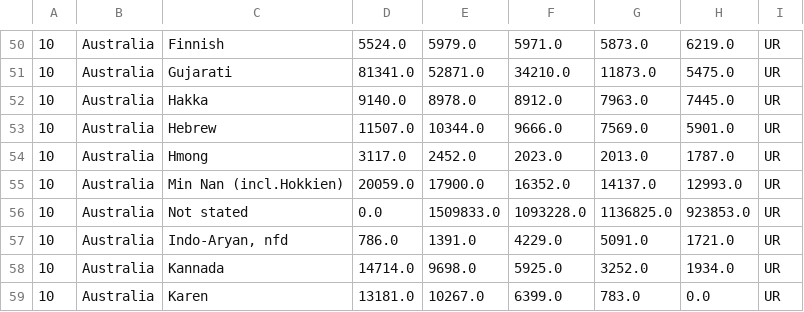
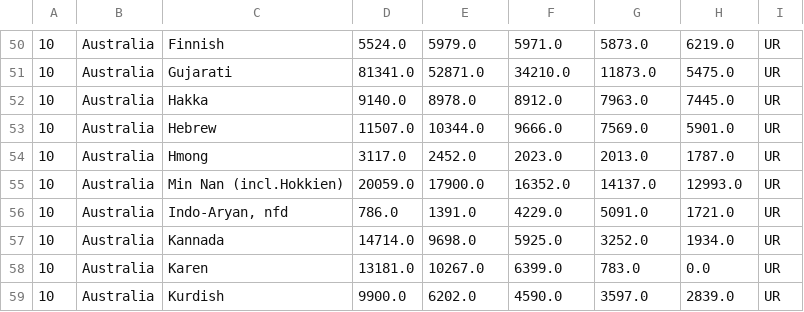
Before and after one commit to jeffreyyan4/FIT3179, a CSV file: datavis2/data/australia_language_census_data_cleaned.csv, drawn as a sheet; only a part is shown, gaps mark what is left out; the shorter side is filled out with more unchanged rows; the diff names each change by its address in the sheet, - before the commit and + after, or states it on an @@ line.

Commit message:
cleaned data

```diff
--- a/datavis2/data/australia_language_census_data_cleaned.csv
+++ b/datavis2/data/australia_language_census_data_cleaned.csv
-row 56: 10 | Australia | Not stated | 0.0 | 1509833.0 | 1093228.0 | 1136825.0 | 923853.0 | UR
```
